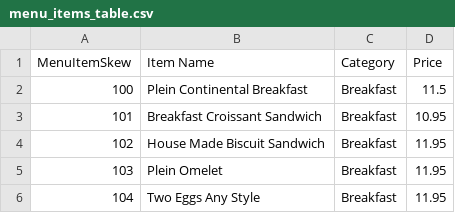
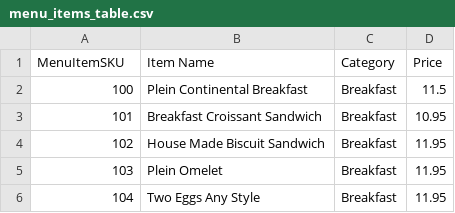
Before and after one commit to ecg1331/db_autumn2024, a CSV file: pyScriptsDB/tables/menu_items_table.csv, drawn as a sheet; only a part is shown.

```diff
--- a/pyScriptsDB/tables/menu_items_table.csv
+++ b/pyScriptsDB/tables/menu_items_table.csv
@@ -1,2 +1,2 @@
-MenuItemSkew,Item Name,Category,Price
+MenuItemSKU,Item Name,Category,Price
 100,Plein Continental Breakfast,Breakfast,11.5
```
Also changed, not shown: pyScriptsDB/tables/drink_table.csv, pyScriptsDB/tables/ingredients_table.csv, 24 other files.
